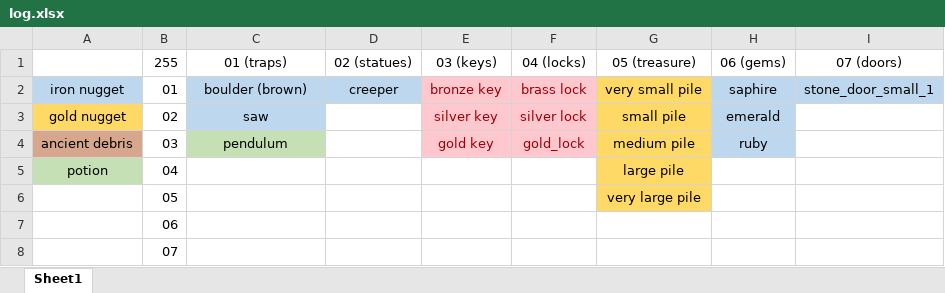
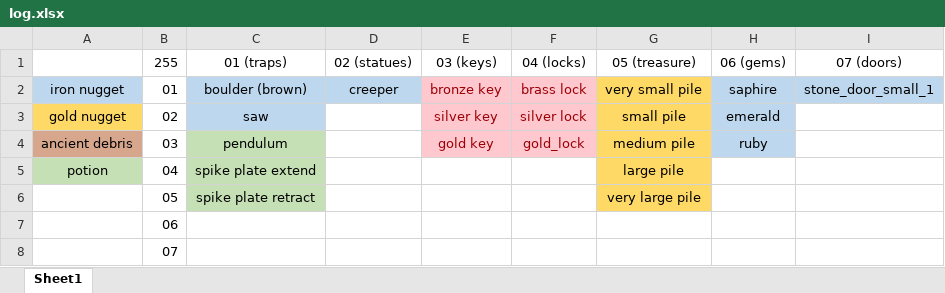
Before and after one commit to sifitis/Delve-Resources, an Excel workbook: assets/minecraft/models/item/log.xlsx, sheet Sheet1, drawn as a sheet; only a part is shown; values as stored, in another font and other column widths than the file's, no borders; the diff names each change by its address in the sheet, - before the commit and + after, or states it on an @@ line.

Commit message:
Added spike plate model

```diff
--- a/assets/minecraft/models/item/log.xlsx (sheet Sheet1)
+++ b/assets/minecraft/models/item/log.xlsx (sheet Sheet1)
-C5: (empty)
+C5: spike plate extend
-C5:C6 fill: none
+C5:C6 fill: #C5E0B4
-C6: (empty)
+C6: spike plate retract
```
Also changed, not shown: 3 other files.
